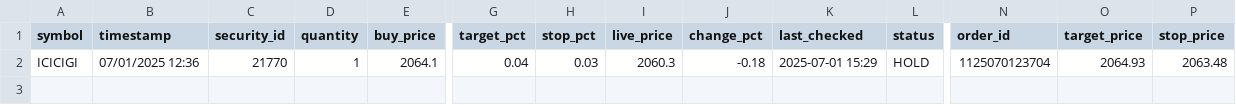
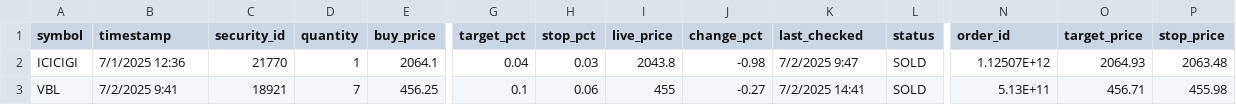
Before and after one commit to naveenstar3/Dhanbot_Trading, a CSV file: dhan_autotrader/portfolio_log.csv, drawn as a sheet; only a part is shown, gaps mark what is left out; rows hold the shown columns only; the diff names each change by its address in the sheet, - before the commit and + after, or states it on an @@ line.

```diff
--- a/dhan_autotrader/portfolio_log.csv
+++ b/dhan_autotrader/portfolio_log.csv
-B2 (timestamp): 07/01/2025 12:36
+B2 (timestamp): 7/1/2025 12:36
-I2 (live_price): 2060.3
+I2 (live_price): 2043.8
-J2 (change_pct): -0.18
+J2 (change_pct): -0.98
-K2 (last_checked): 2025-07-01 15:29
+K2 (last_checked): 7/2/2025 9:47
-L2 (status): HOLD
+L2 (status): SOLD
-N2 (order_id): 1125070123704
+N2 (order_id): 1.12507E+12
+row 3: VBL | 7/2/2025 9:41 | 18921 | 7 | 456.25 | 0.1 | 0.06 | 455 | -0.27 | 7/2/2025 14:41 | SOLD | 5.13E+11 | 456.71 | 455.98
```
Also changed, not shown: dhan_autotrader/dynamic_stock_list.csv, dhan_autotrader/filter_summary_log.csv, 7 other files.
